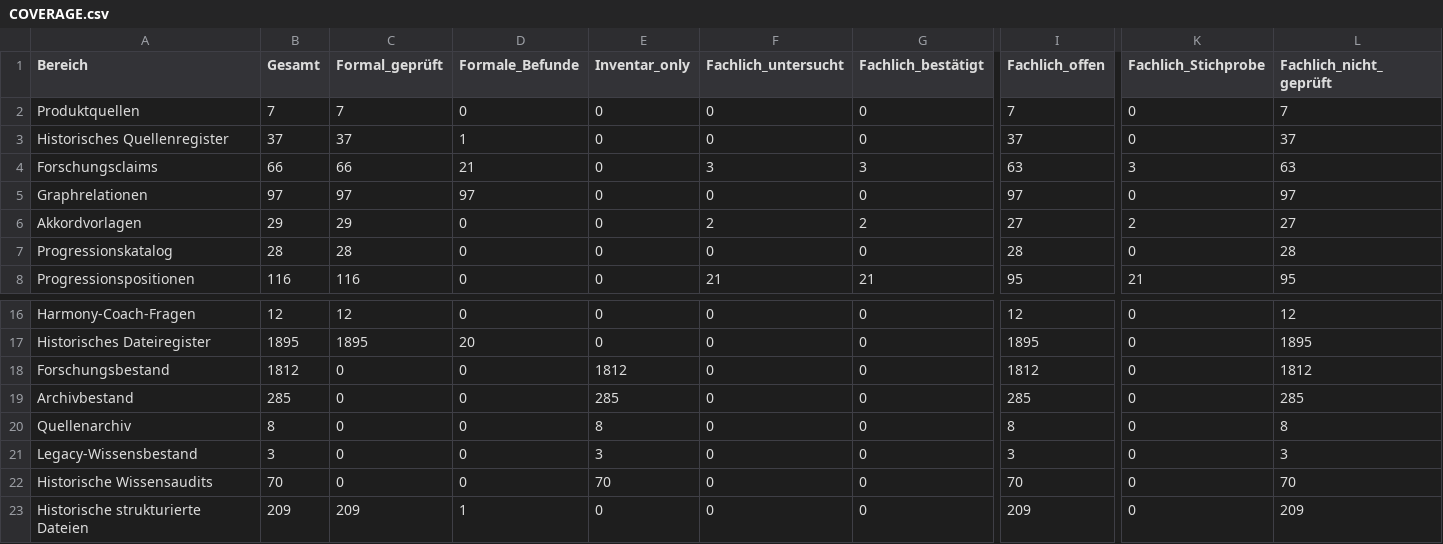
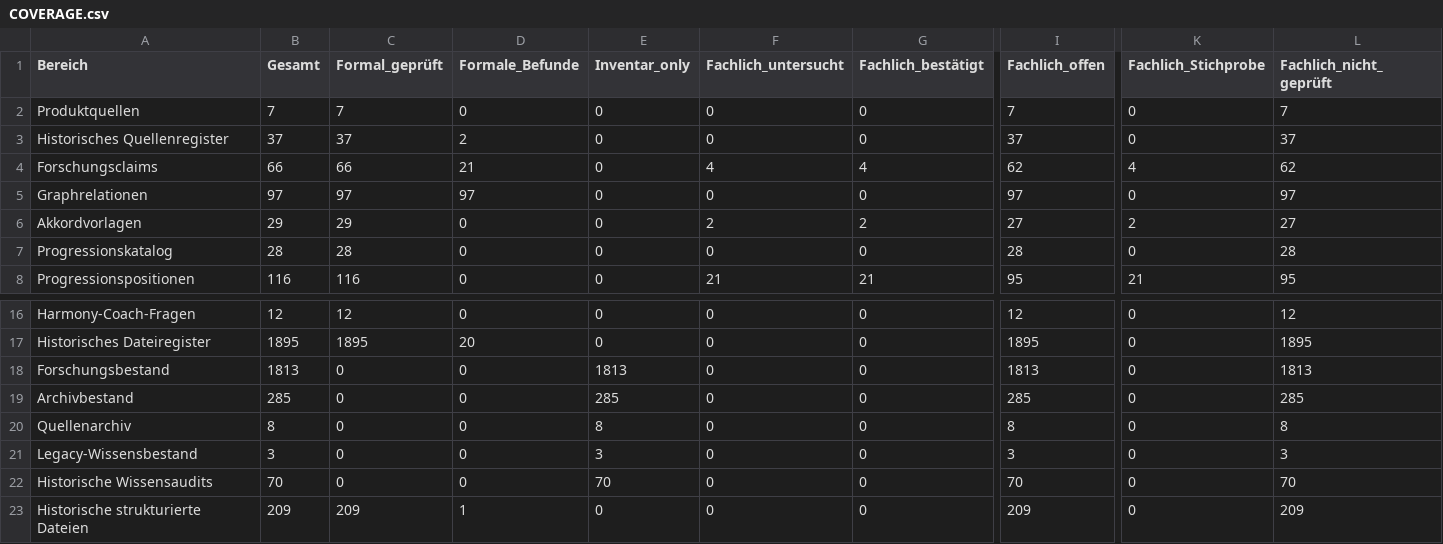
Before and after one commit to n05a-design/steps, a CSV file: knowledge/benchmark/COVERAGE.csv, drawn as a sheet; only a part is shown, gaps mark what is left out; the diff names each change by its address in the sheet, - before the commit and + after, or states it on an @@ line.

```diff
--- a/knowledge/benchmark/COVERAGE.csv
+++ b/knowledge/benchmark/COVERAGE.csv
-D3 (Formale_Befunde): 1
+D3 (Formale_Befunde): 2
-F4 (Fachlich_untersucht): 3
+F4 (Fachlich_untersucht): 4
-G4 (Fachlich_bestätigt): 3
+G4 (Fachlich_bestätigt): 4
-I4 (Fachlich_offen): 63
+I4 (Fachlich_offen): 62
-K4 (Fachlich_Stichprobe): 3
+K4 (Fachlich_Stichprobe): 4
-L4 (Fachlich_nicht_geprüft): 63
+L4 (Fachlich_nicht_geprüft): 62
-B18 (Gesamt): 1812
+B18 (Gesamt): 1813
-E18 (Inventar_only): 1812
+E18 (Inventar_only): 1813
-I18 (Fachlich_offen): 1812
+I18 (Fachlich_offen): 1813
-L18 (Fachlich_nicht_geprüft): 1812
+L18 (Fachlich_nicht_geprüft): 1813
```
Also changed, not shown: knowledge/sources/MUSIC_SOURCE_CLAIM_REGISTER.csv, 9 other files.
